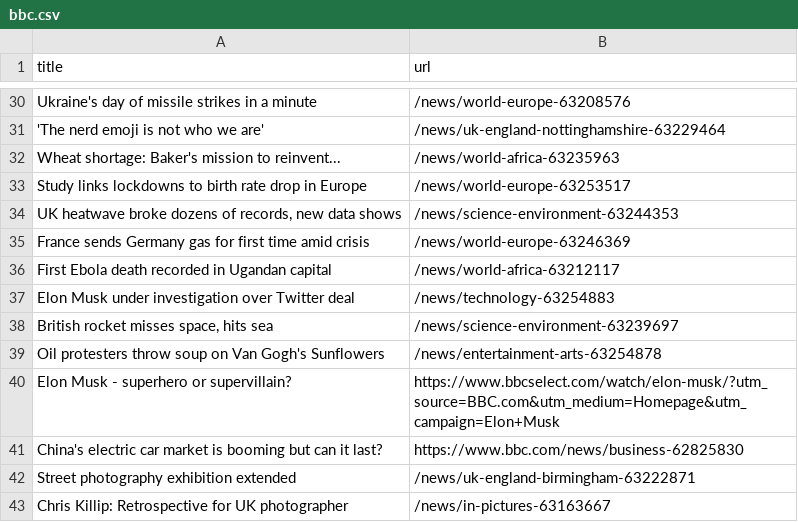
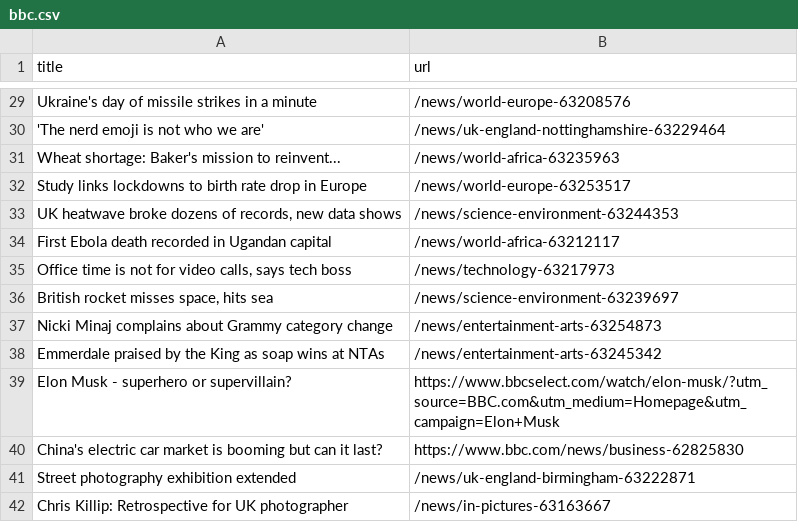
Before and after one commit to cpohkwan/automatic-scraper-bbc, a CSV file: bbc.csv, drawn as a sheet; only a part is shown, gaps mark what is left out; the diff covers the shown part only.

```diff
--- a/bbc.csv
+++ b/bbc.csv
@@ -34,7 +33,7 @@ Study links lockdowns to birth rate drop in Europe,/news/world-europe-63253517
 "UK heatwave broke dozens of records, new data shows",/news/science-environment-63244353
-France sends Germany gas for first time amid crisis,/news/world-europe-63246369
 First Ebola death recorded in Ugandan capital,/news/world-africa-63212117
-Elon Musk under investigation over Twitter deal,/news/technology-63254883
+"Office time is not for video calls, says tech boss",/news/technology-63217973
 "British rocket misses space, hits sea",/news/science-environment-63239697
-Oil protesters throw soup on Van Gogh's Sunflowers,/news/entertainment-arts-63254878
+Nicki Minaj complains about Grammy category change,/news/entertainment-arts-63254873
+Emmerdale praised by the King as soap wins at NTAs,/news/entertainment-arts-63245342
 Elon Musk - superhero or supervillain?,https://www.bbcselect.com/watch/elon-musk/?utm_source=BBC.com&utm_medium=Homepage&utm_campaign=Elon+Musk
```
Also changed, not shown: 3 added rows, 5 removed rows, 1 moved row and 2 edited cells elsewhere in this file.
